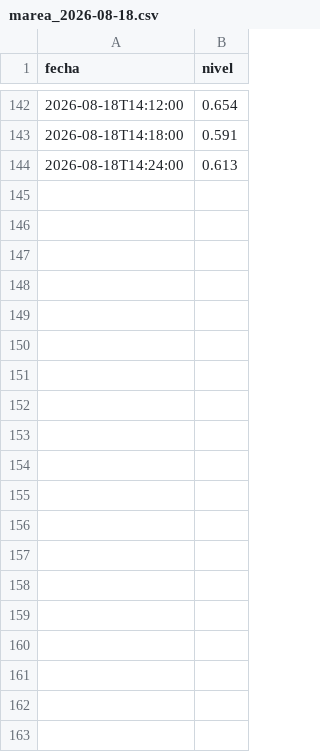
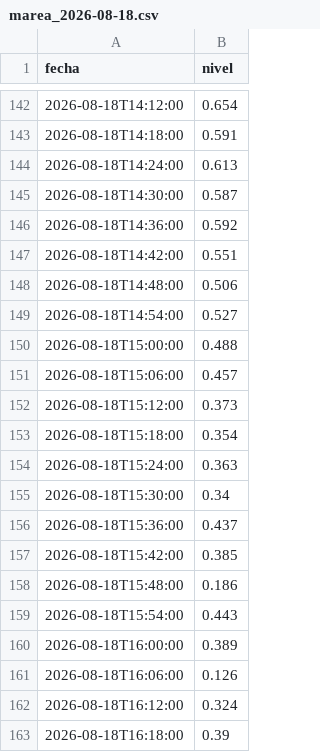
Before and after one commit to rossilucianodph-png/SHN-Scrapper, a CSV file: data/Puerto_Quequen/marea/marea_2026-08-18.csv, drawn as a sheet; only a part is shown, gaps mark what is left out; the diff covers the shown part only; the diff names each change by its address in the sheet, - before the commit and + after, or states it on an @@ line.

```diff
--- a/data/Puerto_Quequen/marea/marea_2026-08-18.csv
+++ b/data/Puerto_Quequen/marea/marea_2026-08-18.csv
+row 145: 2026-08-18T14:30:00 | 0.587
+row 146: 2026-08-18T14:36:00 | 0.592
+row 147: 2026-08-18T14:42:00 | 0.551
+row 148: 2026-08-18T14:48:00 | 0.506
+row 149: 2026-08-18T14:54:00 | 0.527
+row 150: 2026-08-18T15:00:00 | 0.488
+row 151: 2026-08-18T15:06:00 | 0.457
+row 152: 2026-08-18T15:12:00 | 0.373
+row 153: 2026-08-18T15:18:00 | 0.354
+row 154: 2026-08-18T15:24:00 | 0.363
+row 155: 2026-08-18T15:30:00 | 0.34
+row 156: 2026-08-18T15:36:00 | 0.437
+row 157: 2026-08-18T15:42:00 | 0.385
+row 158: 2026-08-18T15:48:00 | 0.186
+row 159: 2026-08-18T15:54:00 | 0.443
+row 160: 2026-08-18T16:00:00 | 0.389
+row 161: 2026-08-18T16:06:00 | 0.126
+row 162: 2026-08-18T16:12:00 | 0.324
+row 163: 2026-08-18T16:18:00 | 0.39
```
Also changed, not shown: 76 added rows elsewhere in this file, data/Puerto_Belgrano/Puerto_Belgrano_Mareas_2026-08-18.csv, data/Puerto_Quequen/olas/olas_2026-08-18.csv, 7 other files.
